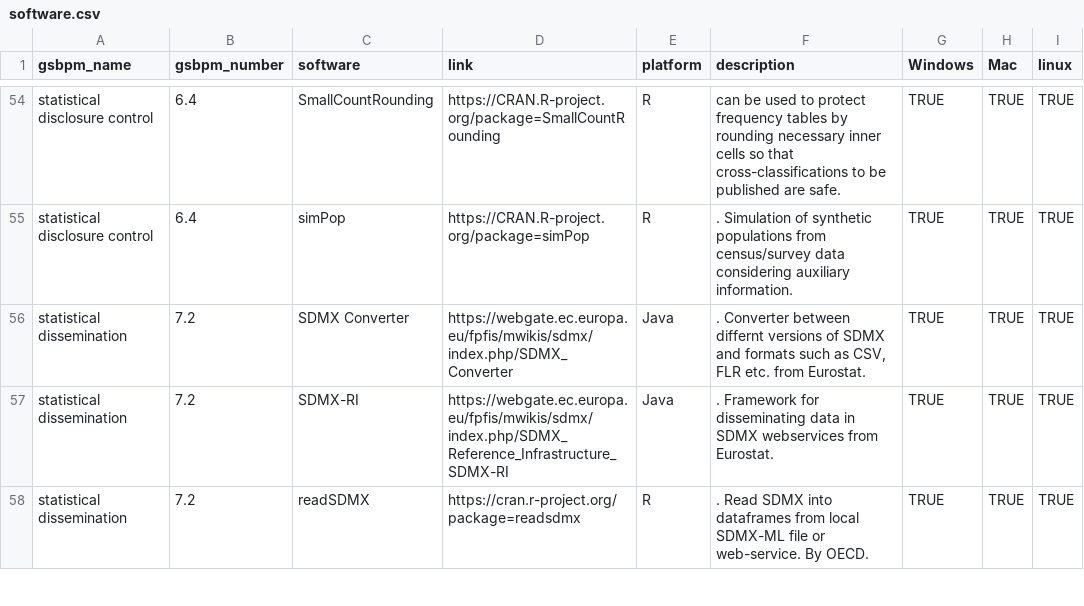
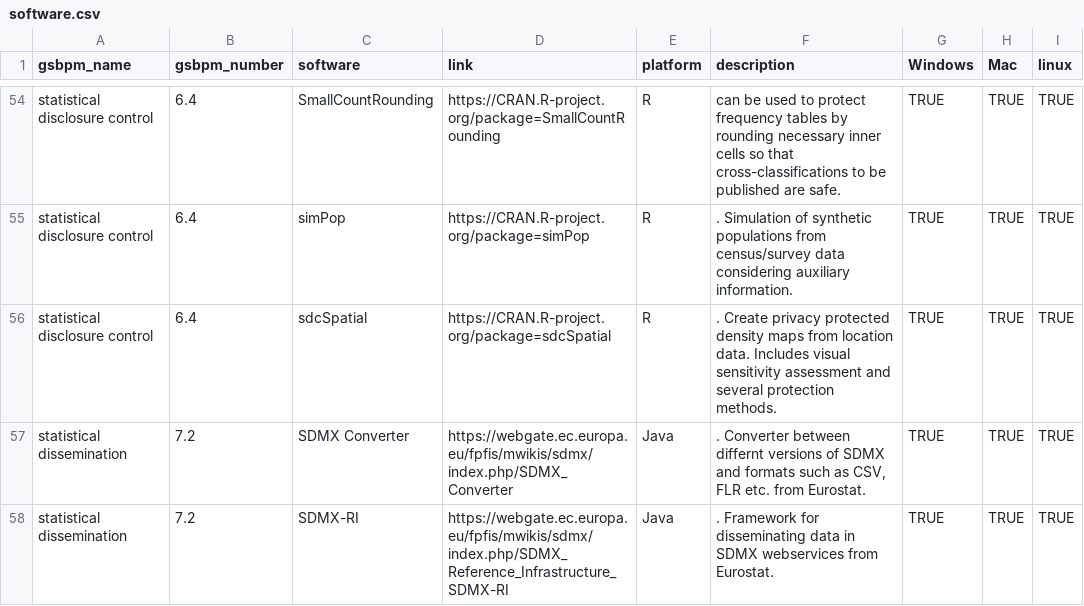
Before and after one commit to SNStatComp/awesome-official-statistics-software, a CSV file: data/software.csv, drawn as a sheet; only a part is shown, gaps mark what is left out; the shorter side is filled out with more unchanged rows; the diff names each change by its address in the sheet, - before the commit and + after, or states it on an @@ line.

Commit message:
csv updated

```diff
--- a/data/software.csv
+++ b/data/software.csv
+row 56: statistical disclosure control | 6.4 | sdcSpatial | https://CRAN.R-project.org/package=sdcSpatial | R | . Create privacy protected density maps from location data. Includes visual sensitivity assessment and several protection methods. | TRUE | TRUE | TRUE
```
